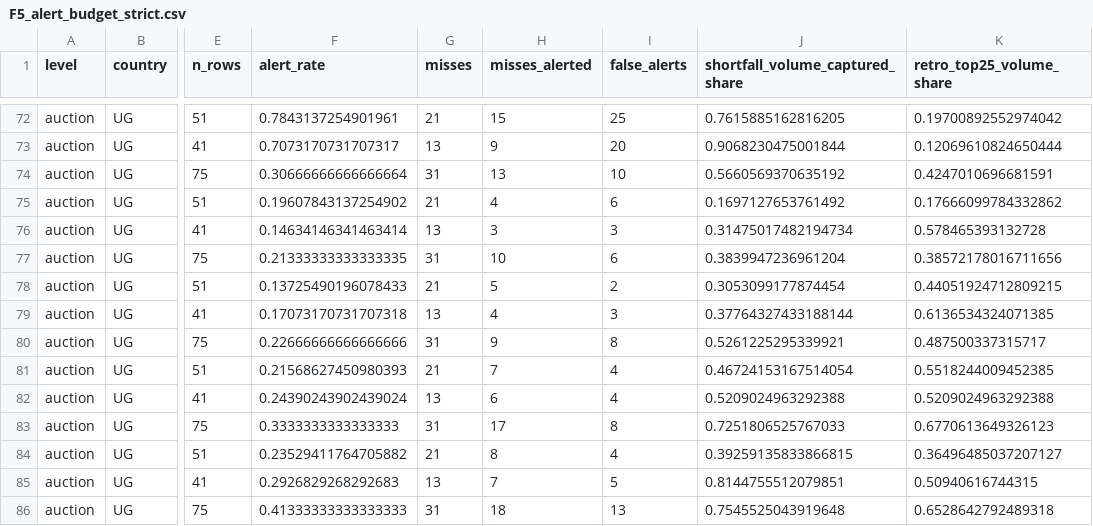
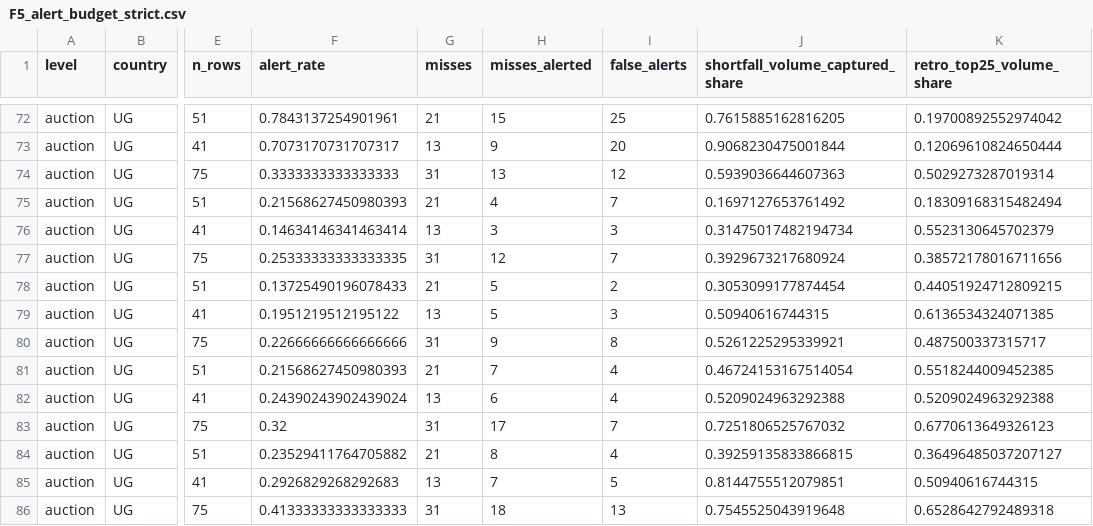
Before and after one commit to Isaac25-lgtm/africa-treasury-bill-auctions, a CSV file: outputs/tables/F5_alert_budget_strict.csv, drawn as a sheet; only a part is shown, gaps mark what is left out; the diff covers the shown part only; the diff names each change by its address in the sheet, - before the commit and + after, or states it on an @@ line.

```diff
--- a/outputs/tables/F5_alert_budget_strict.csv
+++ b/outputs/tables/F5_alert_budget_strict.csv
-F74 (alert_rate): 0.30666666666666664
+F74 (alert_rate): 0.3333333333333333
-I74 (false_alerts): 10
+I74 (false_alerts): 12
-J74 (shortfall_volume_captured_share): 0.5660569370635192
+J74 (shortfall_volume_captured_share): 0.5939036644607363
-K74 (retro_top25_volume_share): 0.4247010696681591
+K74 (retro_top25_volume_share): 0.5029273287019314
-F75 (alert_rate): 0.19607843137254902
+F75 (alert_rate): 0.21568627450980393
-I75 (false_alerts): 6
+I75 (false_alerts): 7
-K75 (retro_top25_volume_share): 0.17666099784332862
+K75 (retro_top25_volume_share): 0.18309168315482494
-K76 (retro_top25_volume_share): 0.578465393132728
+K76 (retro_top25_volume_share): 0.5523130645702379
-F77 (alert_rate): 0.21333333333333335
+F77 (alert_rate): 0.25333333333333335
-H77 (misses_alerted): 10
+H77 (misses_alerted): 12
-I77 (false_alerts): 6
+I77 (false_alerts): 7
-J77 (shortfall_volume_captured_share): 0.3839947236961204
+J77 (shortfall_volume_captured_share): 0.3929673217680924
-F79 (alert_rate): 0.17073170731707318
+F79 (alert_rate): 0.1951219512195122
-H79 (misses_alerted): 4
+H79 (misses_alerted): 5
-J79 (shortfall_volume_captured_share): 0.37764327433188144
+J79 (shortfall_volume_captured_share): 0.50940616744315
-F83 (alert_rate): 0.3333333333333333
+F83 (alert_rate): 0.32
-I83 (false_alerts): 8
+I83 (false_alerts): 7
-J83 (shortfall_volume_captured_share): 0.7251806525767033
+J83 (shortfall_volume_captured_share): 0.7251806525767032
```
Also changed, not shown: 30 edited cells elsewhere in this file, data/derived/auction_events.csv, data/derived/offer_versions.csv, 44 other files.
